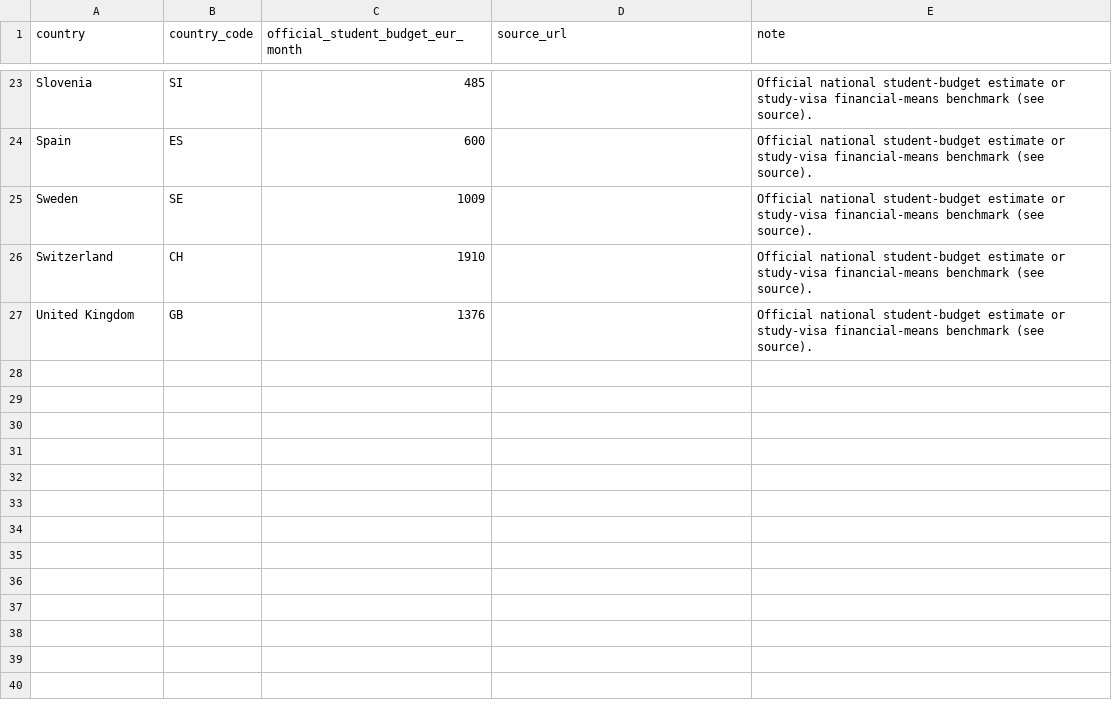
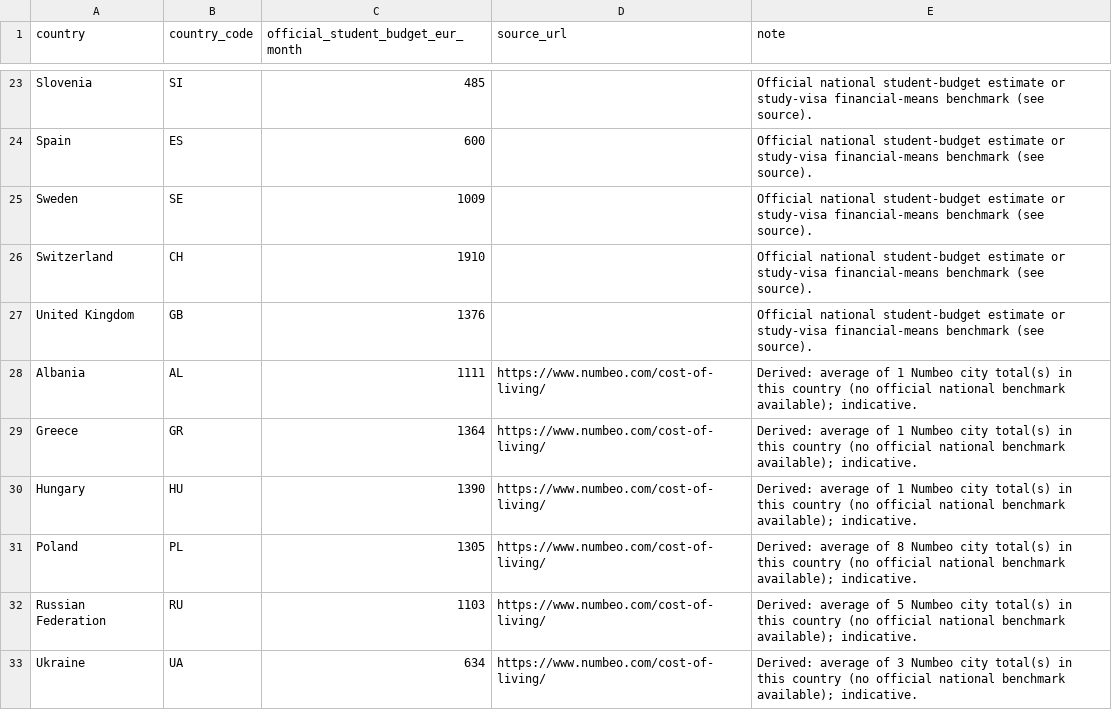
Before and after one commit to DrElegantia/european-universities-dataset, a CSV file: data/cost_of_living_country.csv, drawn as a sheet; only a part is shown, gaps mark what is left out.

```diff
--- a/data/cost_of_living_country.csv
+++ b/data/cost_of_living_country.csv
@@ -27 +27,7 @@ Switzerland,CH,1910,,Official national student-budget estimate or study-visa fin
 United Kingdom,GB,1376,,Official national student-budget estimate or study-visa financial-means benchmark (see source).
+Albania,AL,1111,https://www.numbeo.com/cost-of-living/,Derived: average of 1 Numbeo city total(s) in this country (no official national benchmark available); indicative.
+Greece,GR,1364,https://www.numbeo.com/cost-of-living/,Derived: average of 1 Numbeo city total(s) in this country (no official national benchmark available); indicative.
+Hungary,HU,1390,https://www.numbeo.com/cost-of-living/,Derived: average of 1 Numbeo city total(s) in this country (no official national benchmark available); indicative.
+Poland,PL,1305,https://www.numbeo.com/cost-of-living/,Derived: average of 8 Numbeo city total(s) in this country (no official national benchmark available); indicative.
+Russian Federation,RU,1103,https://www.numbeo.com/cost-of-living/,Derived: average of 5 Numbeo city total(s) in this country (no official national benchmark available); indicative.
+Ukraine,UA,634,https://www.numbeo.com/cost-of-living/,Derived: average of 3 Numbeo city total(s) in this country (no official national benchmark available); indicative.
```
Also changed, not shown: 2 other files.
